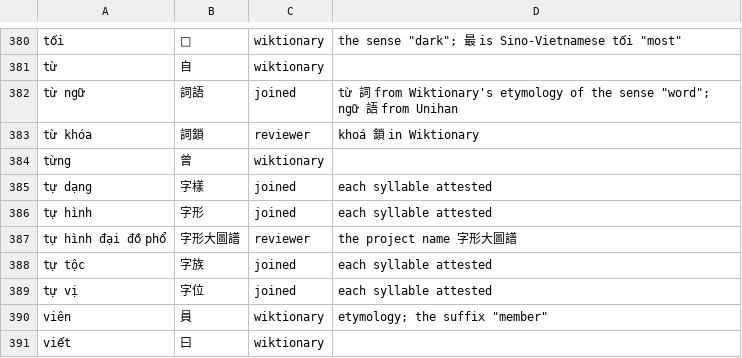
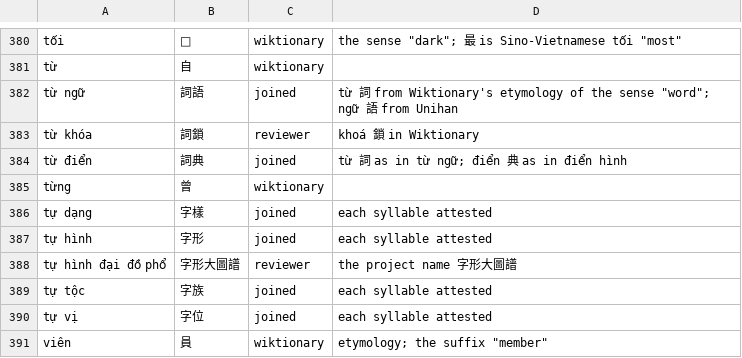
Before and after one commit to mkpoli/glyph-atlas, a TSV file: data/vocab/vi-hani.tsv, drawn as a sheet; only a part is shown, gaps mark what is left out; the shorter side is filled out with more unchanged rows.

```diff
--- a/data/vocab/vi-hani.tsv
+++ b/data/vocab/vi-hani.tsv
@@ -383,2 +383,3 @@ từ ngữ	詞語	joined	từ 詞 from Wiktionary's etymology of the sense "word
 từ khóa	詞鎖	reviewer	khoá 鎖 in Wiktionary
+từ điển	詞典	joined	từ 詞 as in từ ngữ; điển 典 as in điển hình
 từng	曾	wiktionary	
```
Also changed, not shown: 14 other files.
